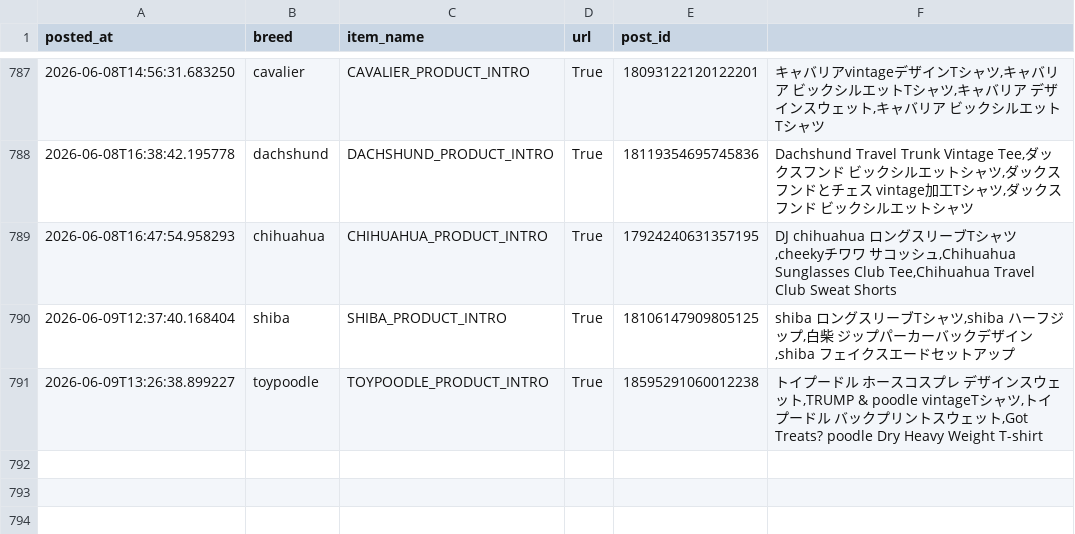
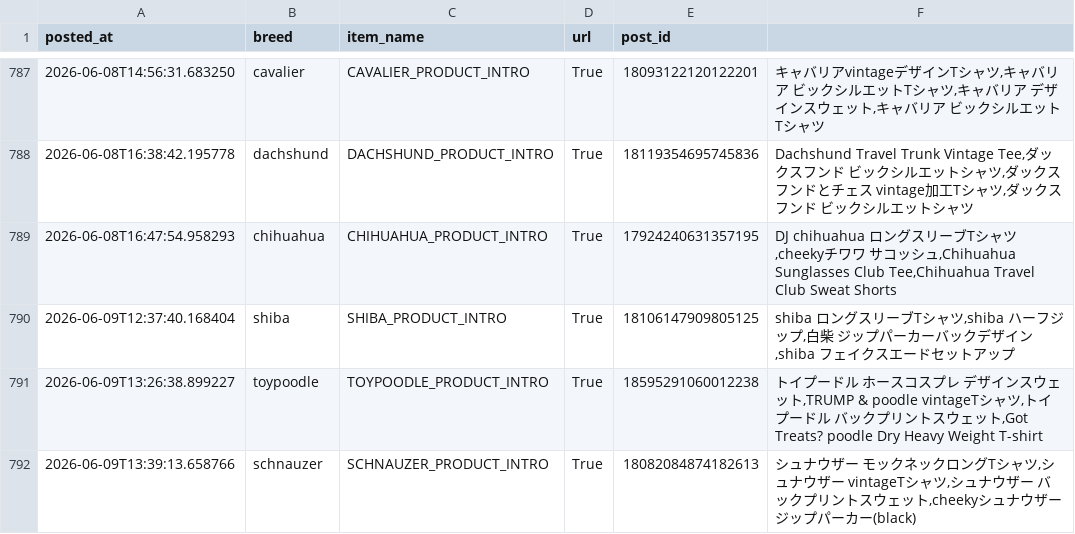
Before and after one commit to takaso123so/dgru-threads, a CSV file: logs/post_log.csv, drawn as a sheet; only a part is shown, gaps mark what is left out.

```diff
--- a/logs/post_log.csv
+++ b/logs/post_log.csv
@@ -791 +791,2 @@ posted_at,breed,item_name,url,post_id
 2026-06-09T13:26:38.899227,toypoodle,TOYPOODLE_PRODUCT_INTRO,True,18595291060012238,"トイプードル　ホースコスプレ デザインスウェット,TRUMP & poodle vintageTシャツ,トイプードル　バックプリントスウェット,Got Treats? poodle Dry Heavy Weight T-shirt"
+2026-06-09T13:39:13.658766,schnauzer,SCHNAUZER_PRODUCT_INTRO,True,18082084874182613,"シュナウザー　モックネックロングTシャツ,シュナウザー　vintageTシャツ,シュナウザー　バックプリントスウェット,cheekyシュナウザー　ジップパーカー(black)"
```
